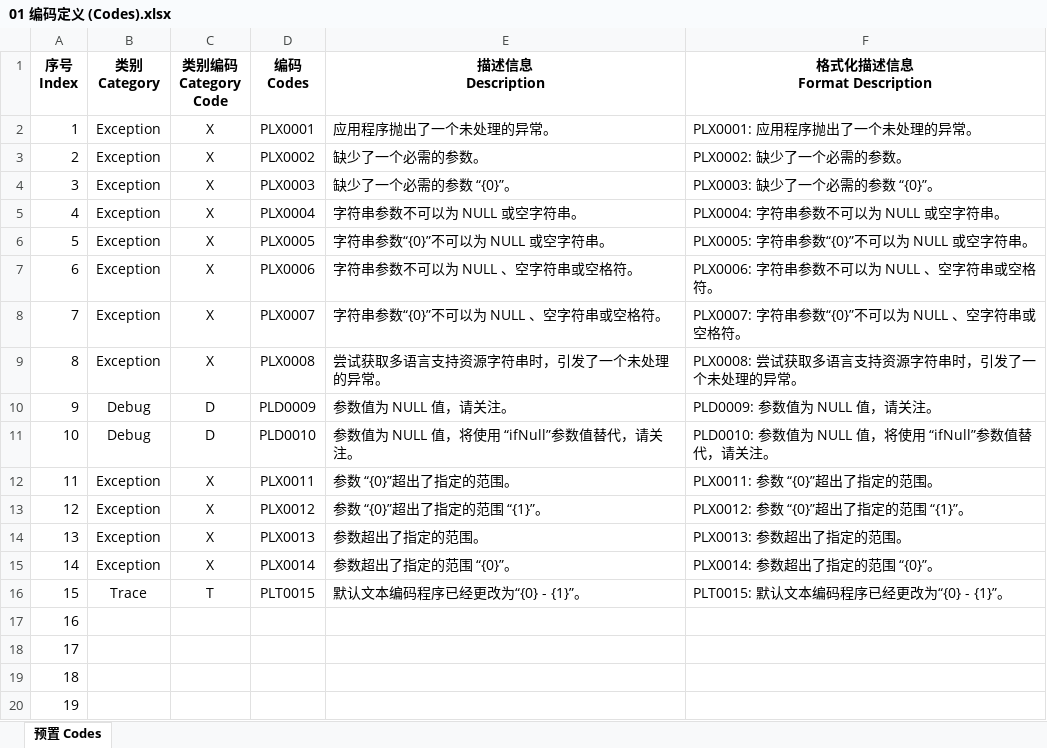
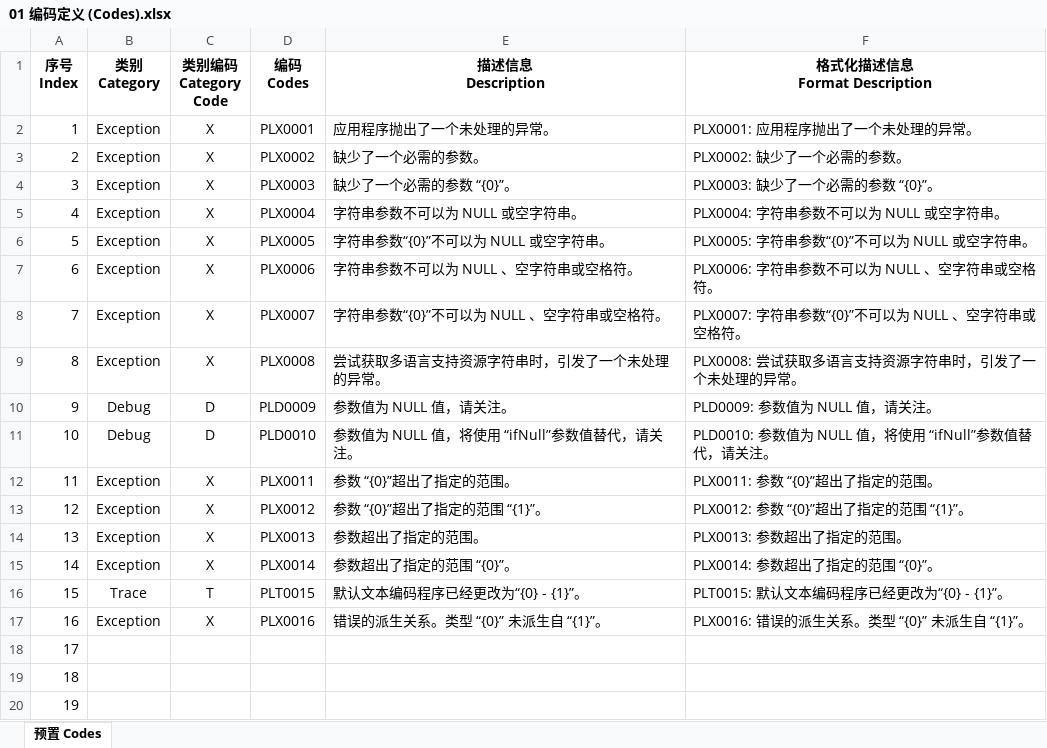
Before and after one commit to niacomsoft/dotnet-prolibs, an Excel workbook: assets/Design/01 编码定义 (Codes).xlsx, sheet 预置 Codes, drawn as a sheet; values as stored, in another font and other column widths than the file's, no borders; the diff names each change by its address in the sheet, - before the commit and + after, or states it on an @@ line.

```diff
--- a/assets/Design/01 编码定义 (Codes).xlsx (sheet 预置 Codes)
+++ b/assets/Design/01 编码定义 (Codes).xlsx (sheet 预置 Codes)
-B17 (类别 Category): (empty)
+B17 (类别 Category): Exception
-C17 (类别编码 Category Code): (empty)
+C17 (类别编码 Category Code): X
-D17 (编码 Codes): (empty)
+D17 (编码 Codes): PLX0016
-E17 (描述信息 Description): (empty)
+E17 (描述信息 Description): 错误的派生关系。类型 “{0}” 未派生自 “{1}”。
-F17 (格式化描述信息 Format Description): (empty)
+F17 (格式化描述信息 Format Description): PLX0016: 错误的派生关系。类型 “{0}” 未派生自 “{1}”。
```
Also changed, not shown: 6 other files.
